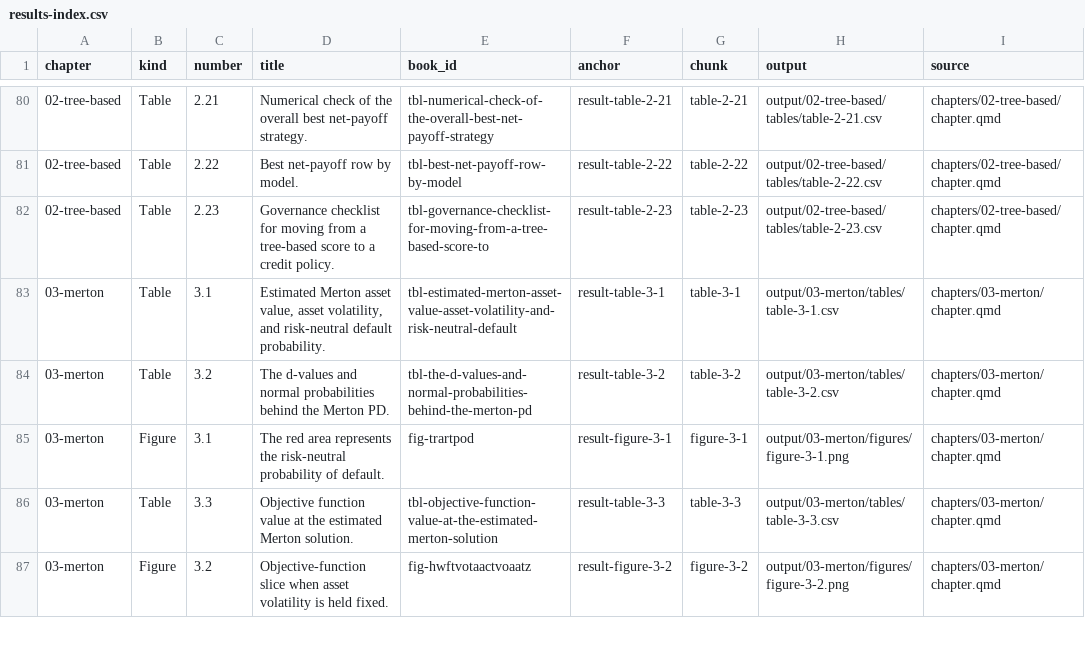
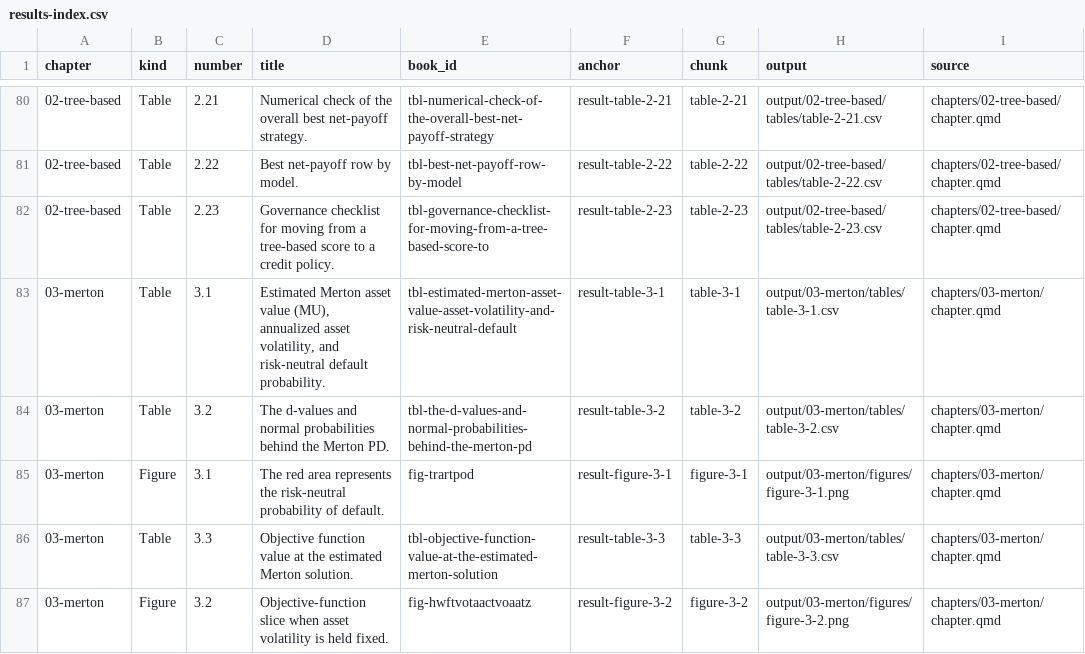
Before and after one commit to mlozanoqf/credit-risk-py, a CSV file: results-index.csv, drawn as a sheet; only a part is shown, gaps mark what is left out; the diff covers the shown part only; the diff names each change by its address in the sheet, - before the commit and + after, or states it on an @@ line.

```diff
--- a/results-index.csv
+++ b/results-index.csv
-D83 (title): …Merton asset value, asset volatility,…
+D83 (title): …Merton asset value (MU), annualized asset volatility,…
```
Also changed, not shown: 13 edited cells elsewhere in this file, checks/book-results.csv, 7 other files.
